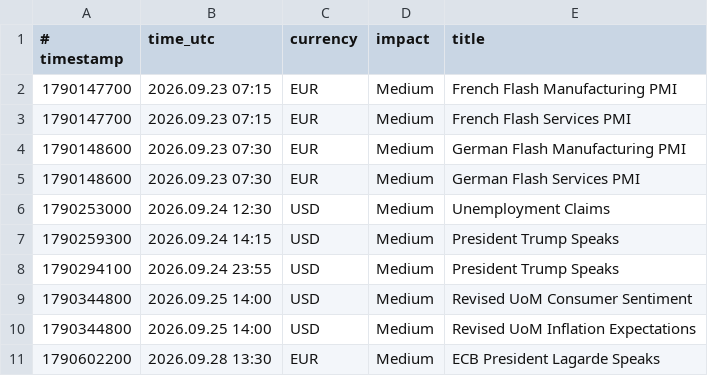
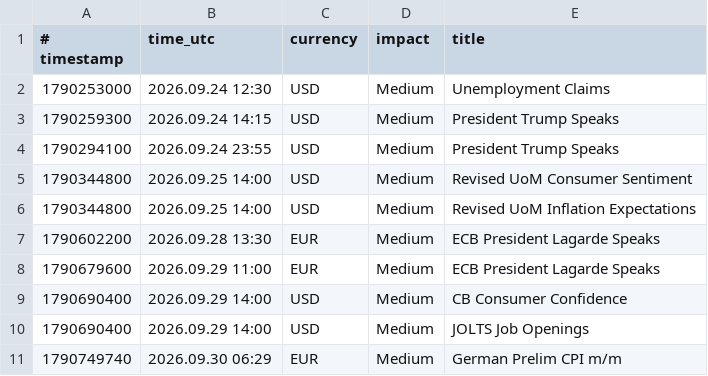
Before and after one commit to exor766/gc-news, a CSV file: news.csv, drawn as a sheet; only a part is shown; the shorter side is filled out with more unchanged rows.

```diff
--- a/news.csv
+++ b/news.csv
@@ -1,6 +1,2 @@
 # timestamp;time_utc;currency;impact;title
-1790147700;2026.09.23 07:15;EUR;Medium;French Flash Manufacturing PMI
-1790147700;2026.09.23 07:15;EUR;Medium;French Flash Services PMI
-1790148600;2026.09.23 07:30;EUR;Medium;German Flash Manufacturing PMI
-1790148600;2026.09.23 07:30;EUR;Medium;German Flash Services PMI
 1790253000;2026.09.24 12:30;USD;Medium;Unemployment Claims
```
Also changed, not shown: 2 other files.
